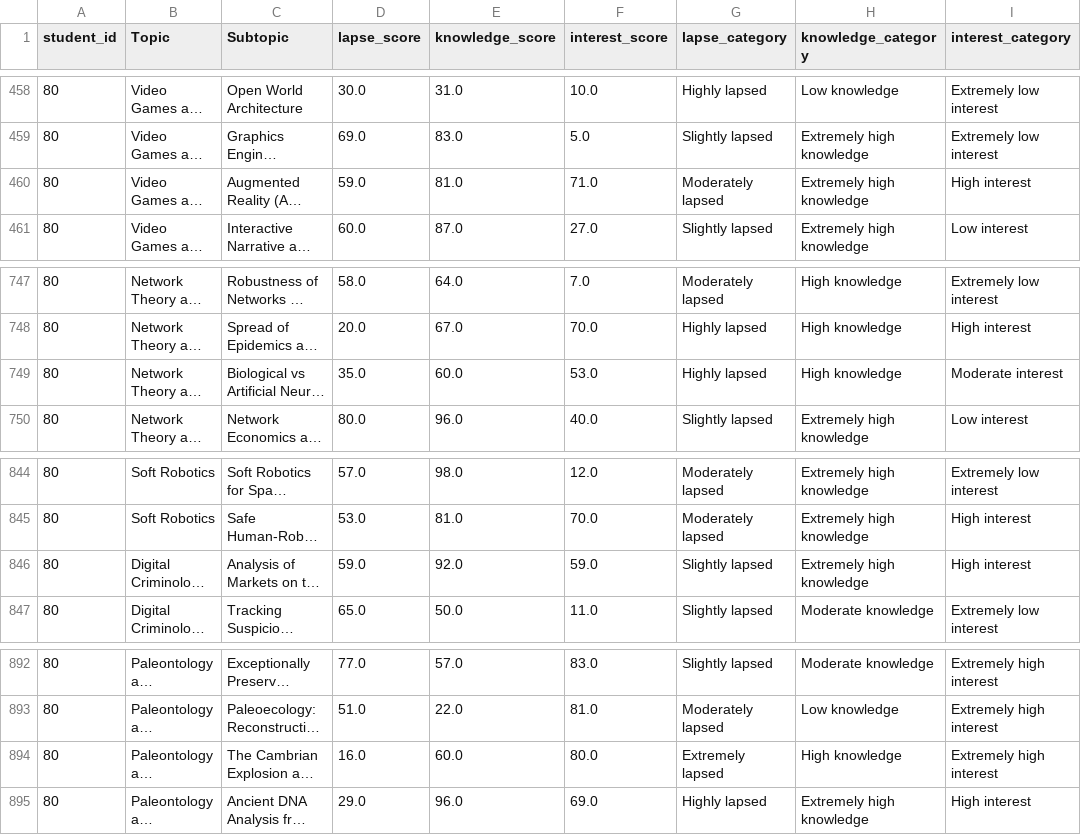
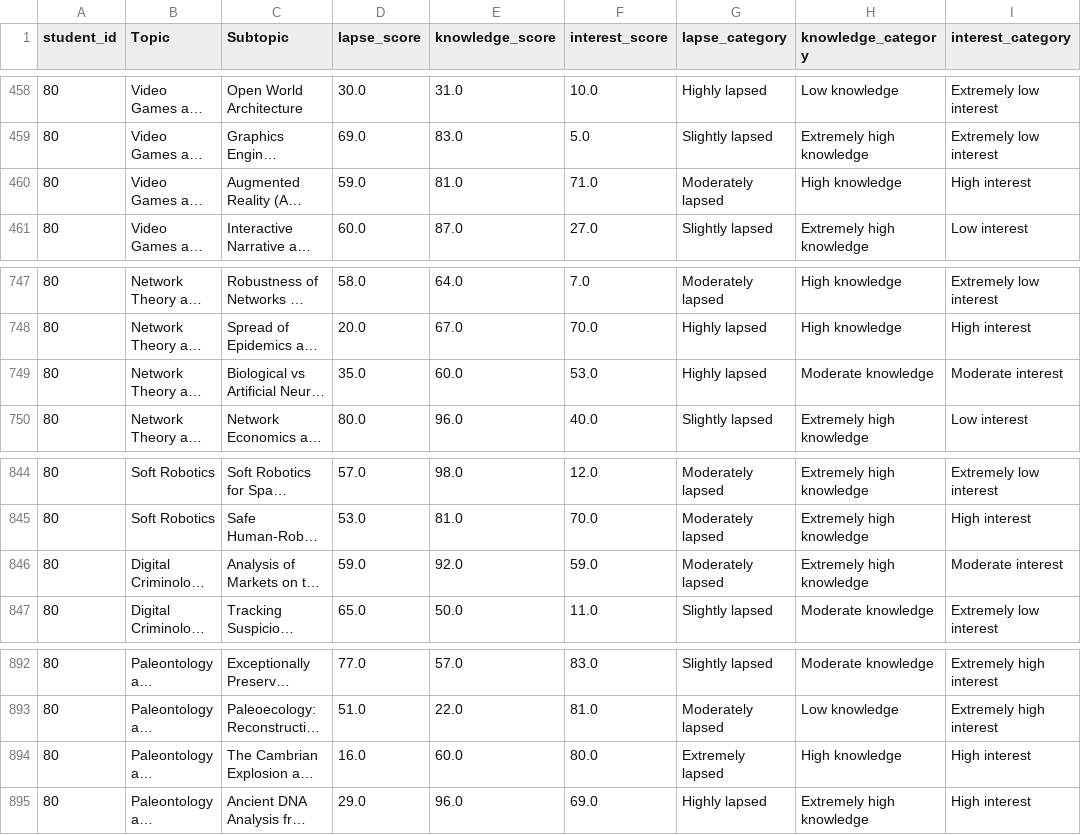
Before and after one commit to andreamurari/TesiMagistrale_NextQuerySuggestion, a CSV file: GeminiAPI_x_streamlit/context_data.csv, drawn as a sheet; only a part is shown, gaps mark what is left out; long unchanged cells end in …; the diff names each change by its address in the sheet, - before the commit and + after, or states it on an @@ line.

```diff
--- a/GeminiAPI_x_streamlit/context_data.csv
+++ b/GeminiAPI_x_streamlit/context_data.csv
-H460 (knowledge_category): Extremely high knowledge
+H460 (knowledge_category): High knowledge
-H749 (knowledge_category): High knowledge
+H749 (knowledge_category): Moderate knowledge
-G846 (lapse_category): Slightly lapsed
+G846 (lapse_category): Moderately lapsed
-I846 (interest_category): High interest
+I846 (interest_category): Moderate interest
-I894 (interest_category): Extremely high interest
+I894 (interest_category): High interest
```
Also changed, not shown: GeminiAPI_x_streamlit/chat_logs.csv, GeminiAPI_x_streamlit/token_usage_log.csv, 1 other file.
